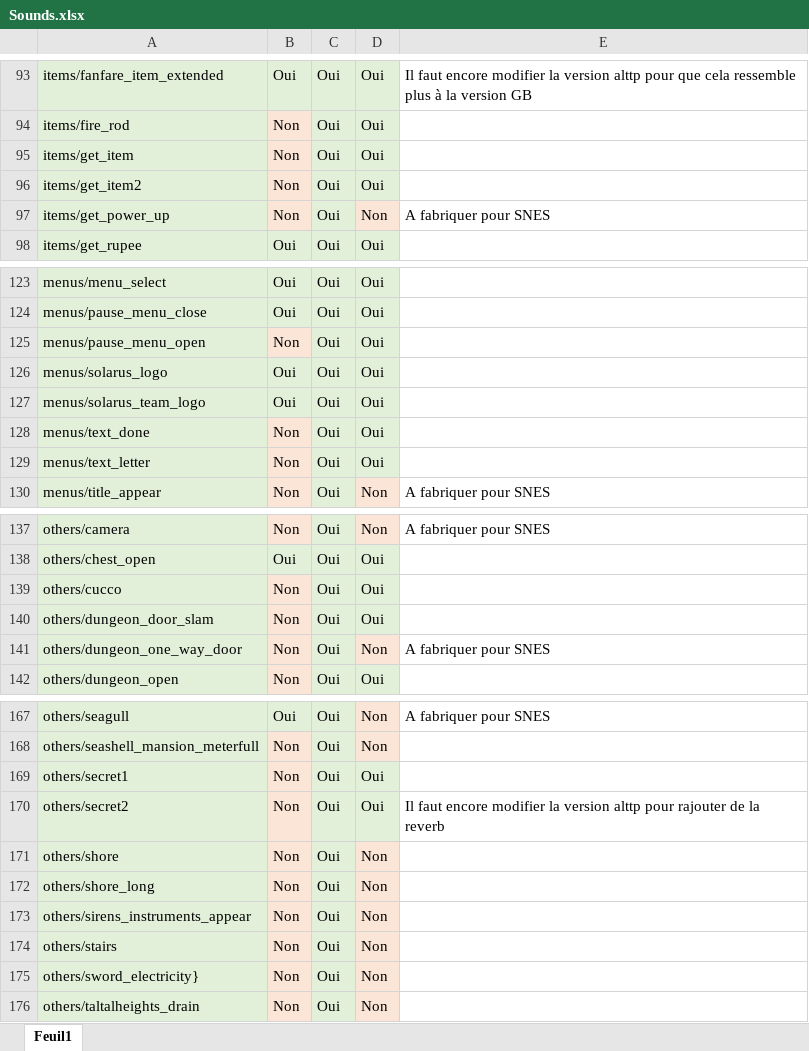
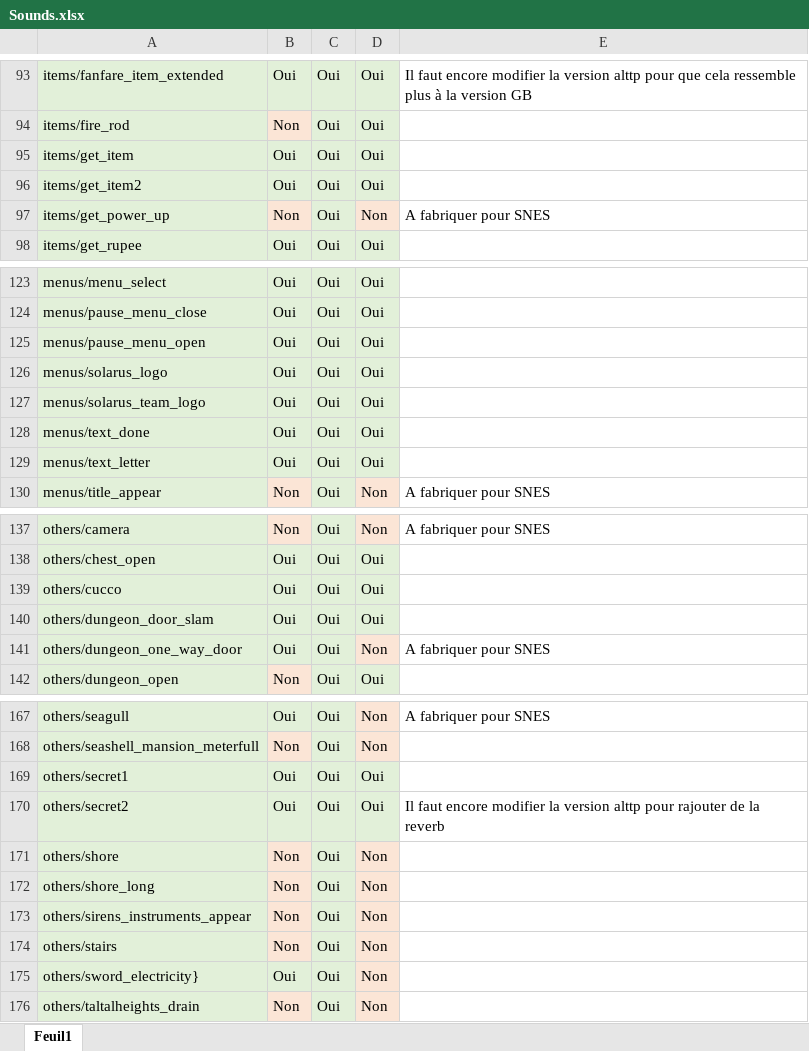
Before and after one commit to aruffie/zelda-alttd-local-fork, an Excel workbook: work/sounds/Sounds.xlsx, sheet Feuil1, drawn as a sheet; only a part is shown, gaps mark what is left out; values as stored, in another font and other column widths than the file's, no borders; the diff covers the shown part only; the diff names each change by its address in the sheet, - before the commit and + after, or states it on an @@ line.

Commit message:
Sounds

```diff
--- a/work/sounds/Sounds.xlsx (sheet Feuil1)
+++ b/work/sounds/Sounds.xlsx (sheet Feuil1)
-B95:B96: Non
+B95:B96: Oui
-B95:B96 fill: #FBE5D6
+B95:B96 fill: #E2F0D9
-B125: Non
+B125: Oui
-B125 fill: #FBE5D6
+B125 fill: #E2F0D9
-B128:B129: Non
+B128:B129: Oui
-B128:B129 fill: #FBE5D6
+B128:B129 fill: #E2F0D9
-B139:B141: Non
+B139:B141: Oui
-B139:B141 fill: #FBE5D6
+B139:B141 fill: #E2F0D9
-B169:B170: Non
+B169:B170: Oui
-B169:B170 fill: #FBE5D6
+B169:B170 fill: #E2F0D9
-B175: Non
+B175: Oui
-B175 fill: #FBE5D6
+B175 fill: #E2F0D9
```
Also changed, not shown: 1 edited cell and cell formats elsewhere in this sheet, 42 other files.
